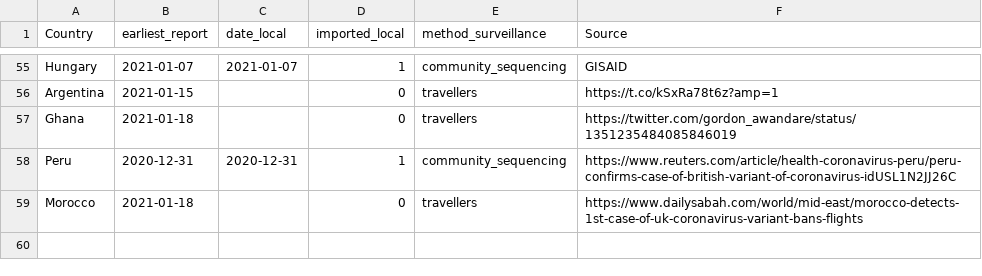
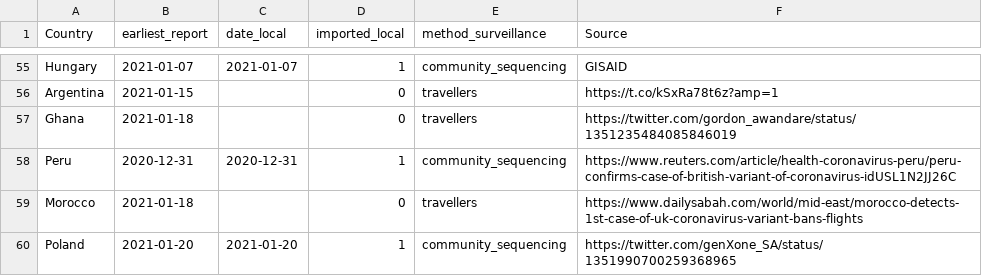
Before and after one commit to fvalka/grinch, a CSV file: grinch/data/local_imported_b117.csv, drawn as a sheet; only a part is shown, gaps mark what is left out.

Commit message:
updating report, poland b117 detected

```diff
--- a/grinch/data/local_imported_b117.csv
+++ b/grinch/data/local_imported_b117.csv
@@ -59 +59,2 @@ Peru,2020-12-31,2020-12-31,1,community_sequencing,https://www.reuters.com/articl
 Morocco,2021-01-18,,0,travellers,https://www.dailysabah.com/world/mid-east/morocco-detects-1st-case-of-uk-coronavirus-variant-bans-flights
+Poland,2021-01-20,2021-01-20,1,community_sequencing,https://twitter.com/genXone_SA/status/1351990700259368965
```
